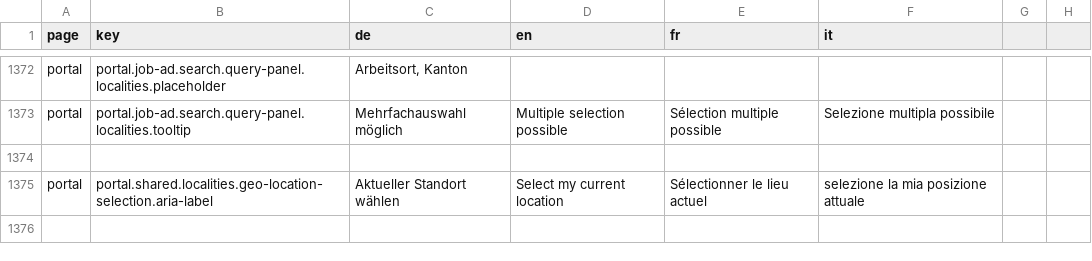
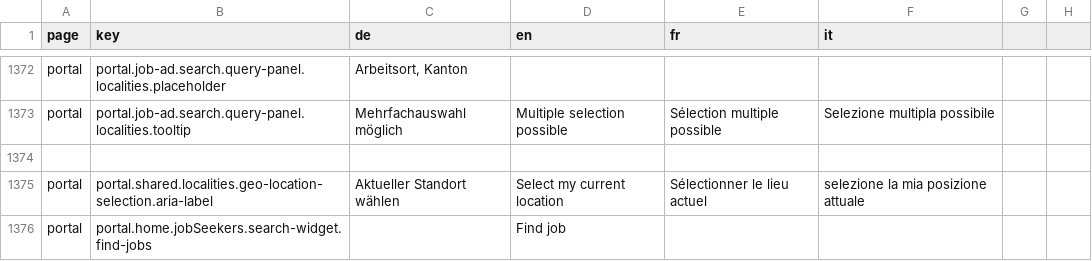
Before and after one commit to FeatureToggleStudy/alv-portal, a CSV file: alv-portal-ui/translations.csv, drawn as a sheet; only a part is shown, gaps mark what is left out.

Commit message:
css for the widgets

```diff
--- a/alv-portal-ui/translations.csv
+++ b/alv-portal-ui/translations.csv
@@ -1375 +1375,2 @@ portal,portal.job-ad.search.query-panel.localities.tooltip,Mehrfachauswahl mögl
 portal,portal.shared.localities.geo-location-selection.aria-label,Aktueller Standort wählen,Select my current location,Sélectionner le lieu actuel,selezione la mia posizione attuale
+portal,portal.home.jobSeekers.search-widget.find-jobs,,Find job
```
Also changed, not shown: 3 other files.
